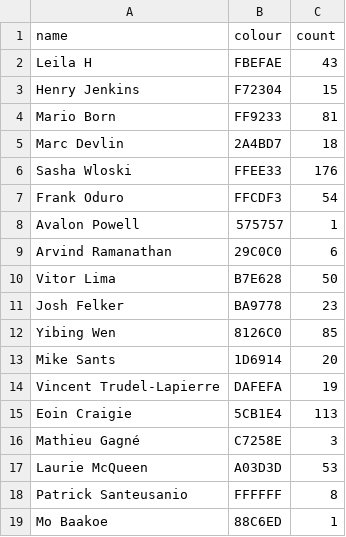
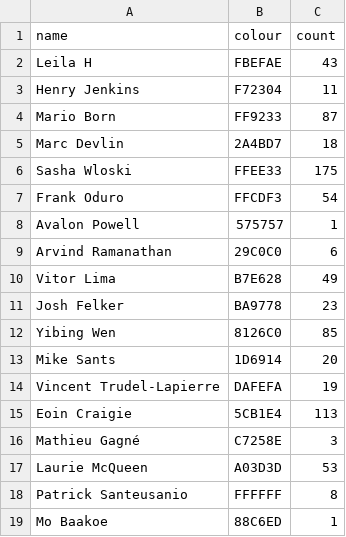
Before and after one commit to Josh2K/Josh2K.github.io, a CSV file: segmentcount.csv, drawn as a sheet.

```diff
--- a/segmentcount.csv
+++ b/segmentcount.csv
@@ -2,6 +2,6 @@ name,colour,count
 Leila H,FBEFAE,43
-Henry Jenkins,F72304,15
-Mario Born,FF9233,81
+Henry Jenkins,F72304,11
+Mario Born,FF9233,87
 Marc Devlin,2A4BD7,18
-Sasha Wloski,FFEE33,176
+Sasha Wloski,FFEE33,175
 Frank Oduro,FFCDF3,54
@@ -9,3 +9,3 @@ Avalon Powell,575757,1
 Arvind Ramanathan,29C0C0,6
-Vitor Lima,B7E628,50
+Vitor Lima,B7E628,49
 Josh Felker,BA9778,23
```
Also changed, not shown: distance.csv, segmentcountovertime.csv, 6 other files.
